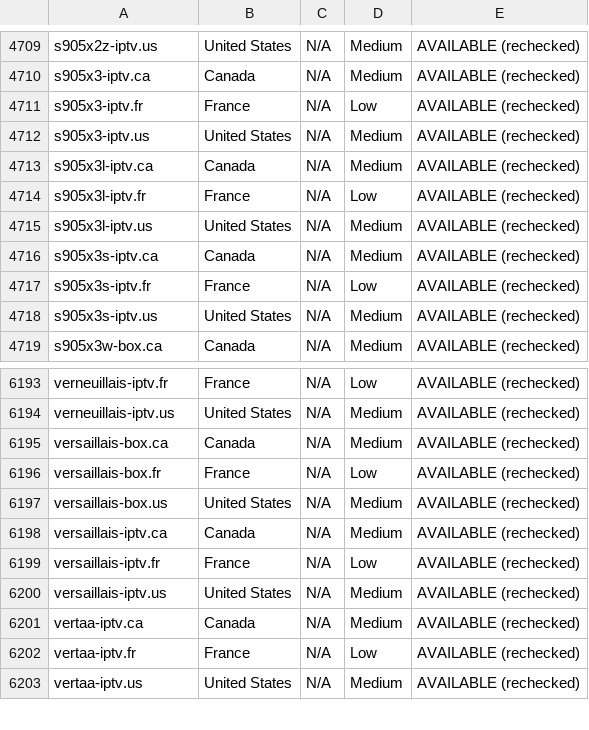
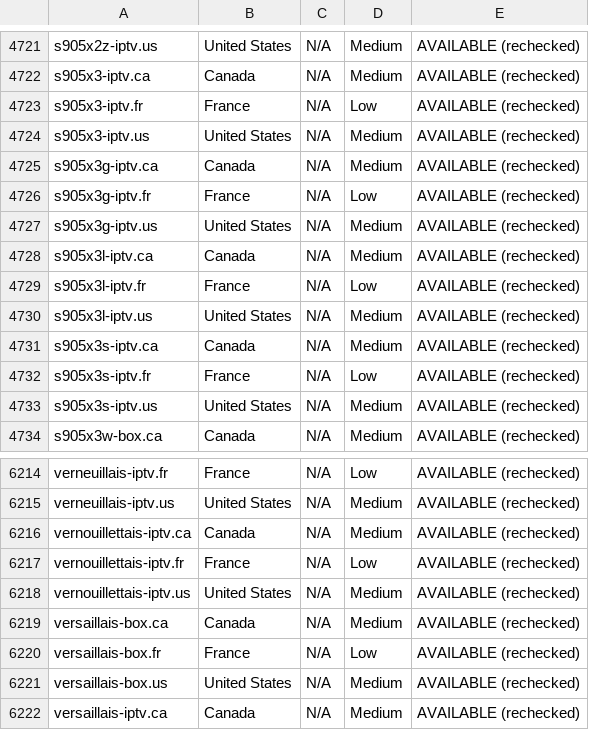
Before and after one commit to CryptoNews24/edit, a CSV file: research/iptv-seo/canva/iptv-domains-canva-import.csv, drawn as a sheet; only a part is shown, gaps mark what is left out; the shorter side is filled out with more unchanged rows; the diff covers the shown part only; the diff names each change by its address in the sheet, - before the commit and + after, or states it on an @@ line.

```diff
--- a/research/iptv-seo/canva/iptv-domains-canva-import.csv
+++ b/research/iptv-seo/canva/iptv-domains-canva-import.csv
+row 4725: s905x3g-iptv.ca | Canada | N/A | Medium | AVAILABLE (rechecked)
+row 4726: s905x3g-iptv.fr | France | N/A | Low | AVAILABLE (rechecked)
+row 4727: s905x3g-iptv.us | United States | N/A | Medium | AVAILABLE (rechecked)
+row 6216: vernouillettais-iptv.ca | Canada | N/A | Medium | AVAILABLE (rechecked)
+row 6217: vernouillettais-iptv.fr | France | N/A | Low | AVAILABLE (rechecked)
+row 6218: vernouillettais-iptv.us | United States | N/A | Medium | AVAILABLE (rechecked)
```
Also changed, not shown: 18 added rows elsewhere in this file, research/iptv-seo/availability_recheck.csv, 7 other files.
